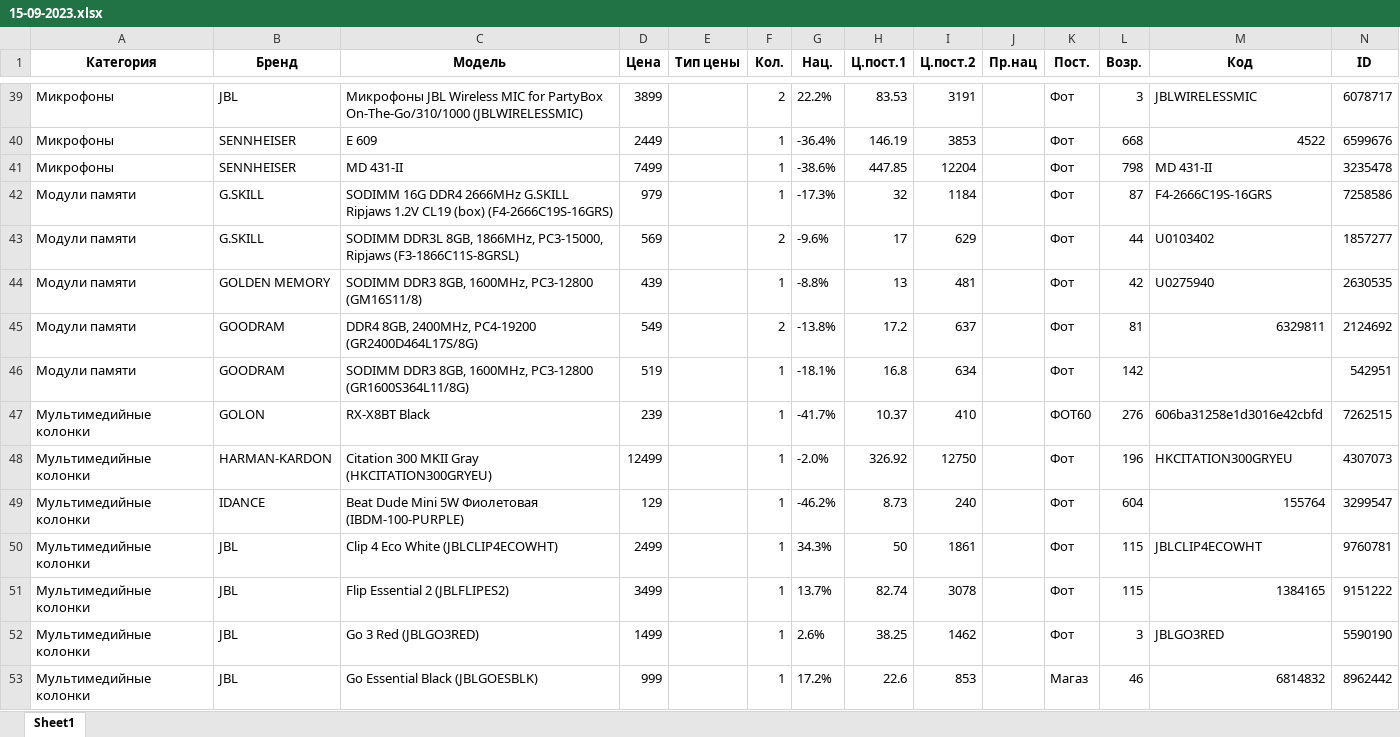
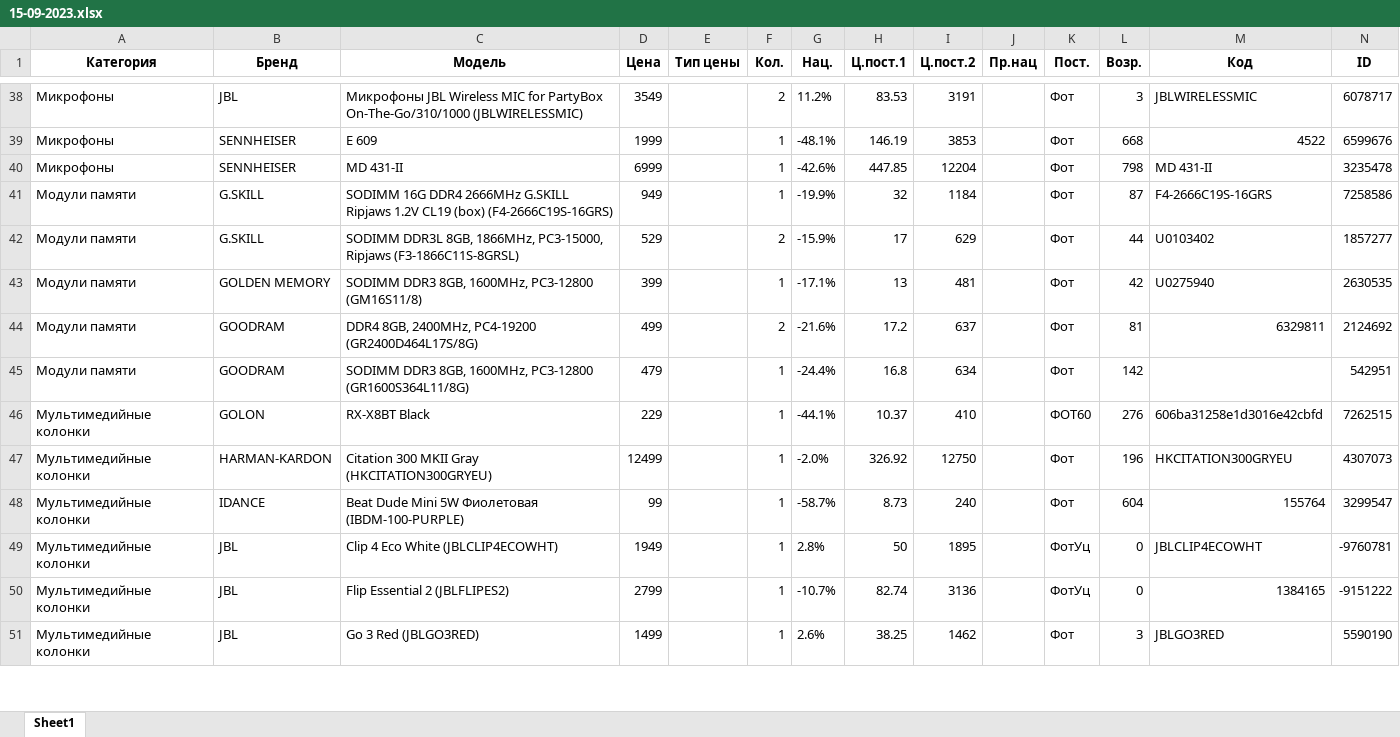
Before and after one commit to doranvlad/sold_and_new, an Excel workbook: files/import_from_site/new/15-09-2023.xlsx, sheet Sheet1, drawn as a sheet; only a part is shown, gaps mark what is left out; values as stored, in another font and other column widths than the file's, no borders; removed rows and columns are numbered as before the commit, all else as after; the diff covers the shown part only; the diff names each change by its address in the sheet, - before the commit and + after, or states it on an @@ line.

```diff
--- a/files/import_from_site/new/15-09-2023.xlsx (sheet Sheet1)
+++ b/files/import_from_site/new/15-09-2023.xlsx (sheet Sheet1)
-D38 (Цена): 3899
+D38 (Цена): 3549
-G38 (Нац.): 22.2%
+G38 (Нац.): 11.2%
-D39 (Цена): 2449
+D39 (Цена): 1999
-G39 (Нац.): -36.4%
+G39 (Нац.): -48.1%
-D40 (Цена): 7499
+D40 (Цена): 6999
-G40 (Нац.): -38.6%
+G40 (Нац.): -42.6%
-D41 (Цена): 979
+D41 (Цена): 949
-G41 (Нац.): -17.3%
+G41 (Нац.): -19.9%
-D42 (Цена): 569
+D42 (Цена): 529
-G42 (Нац.): -9.6%
+G42 (Нац.): -15.9%
-D43 (Цена): 439
+D43 (Цена): 399
-G43 (Нац.): -8.8%
+G43 (Нац.): -17.1%
-D44 (Цена): 549
+D44 (Цена): 499
-G44 (Нац.): -13.8%
+G44 (Нац.): -21.6%
-D45 (Цена): 519
+D45 (Цена): 479
-G45 (Нац.): -18.1%
+G45 (Нац.): -24.4%
-D46 (Цена): 239
+D46 (Цена): 229
-G46 (Нац.): -41.7%
+G46 (Нац.): -44.1%
-D48 (Цена): 129
+D48 (Цена): 99
-G48 (Нац.): -46.2%
+G48 (Нац.): -58.7%
-D49 (Цена): 2499
+D49 (Цена): 1949
-G49 (Нац.): 34.3%
+G49 (Нац.): 2.8%
-I49 (Ц.пост.2): 1861
+I49 (Ц.пост.2): 1895
-K49:K50 (Пост.): Фот
+K49:K50 (Пост.): ФотУц
-L49:L50 (Возр.): 115
+L49:L50 (Возр.): 0
-N49 (ID): 9760781
+N49 (ID): -9760781
-D50 (Цена): 3499
+D50 (Цена): 2799
-G50 (Нац.): 13.7%
+G50 (Нац.): -10.7%
-I50 (Ц.пост.2): 3078
+I50 (Ц.пост.2): 3136
-N50 (ID): 9151222
+N50 (ID): -9151222
-row 53: Мультимедийные колонки | JBL | Go Essential Black (JBLGOESBLK) | 999 |  | 1 | 17.2% | 22.6 | 853 |  | Магаз | 46 | 6814832 | 8962442
```
Also changed, not shown: 7 added rows, 15 removed rows and 222 edited cells elsewhere in this sheet, files/результат.xlsx, 29 other files.
